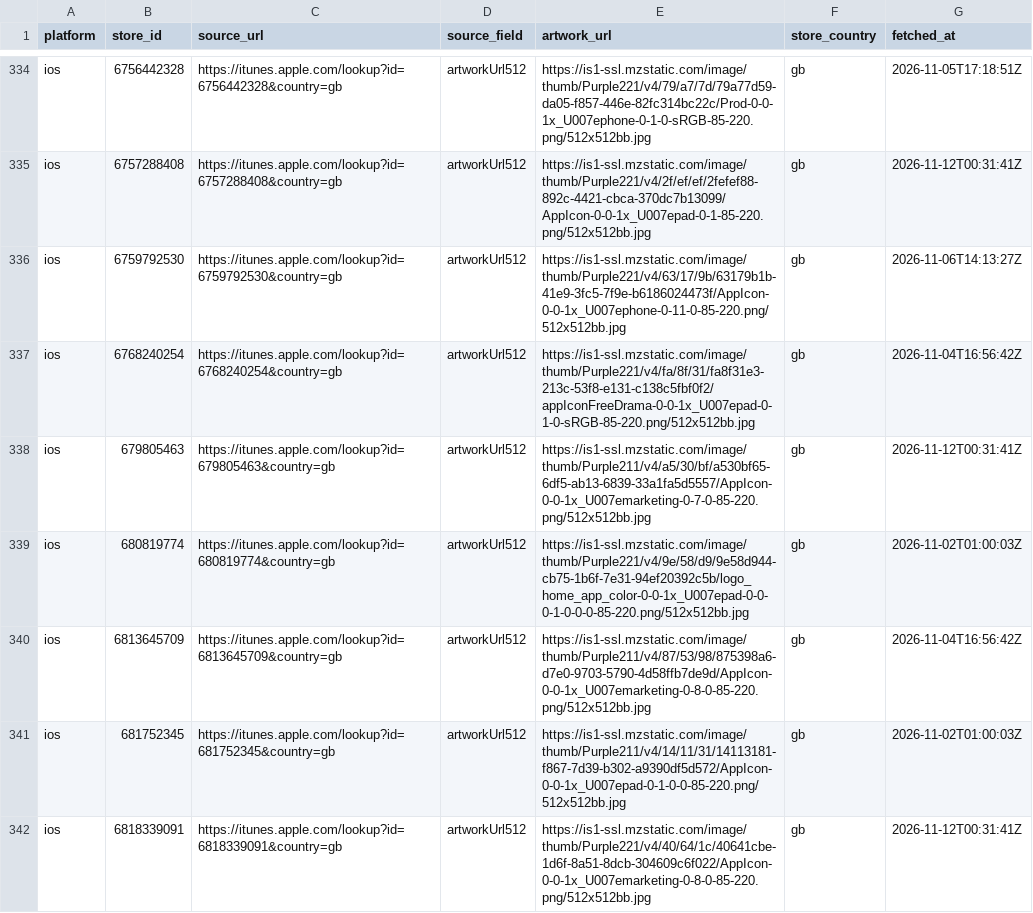
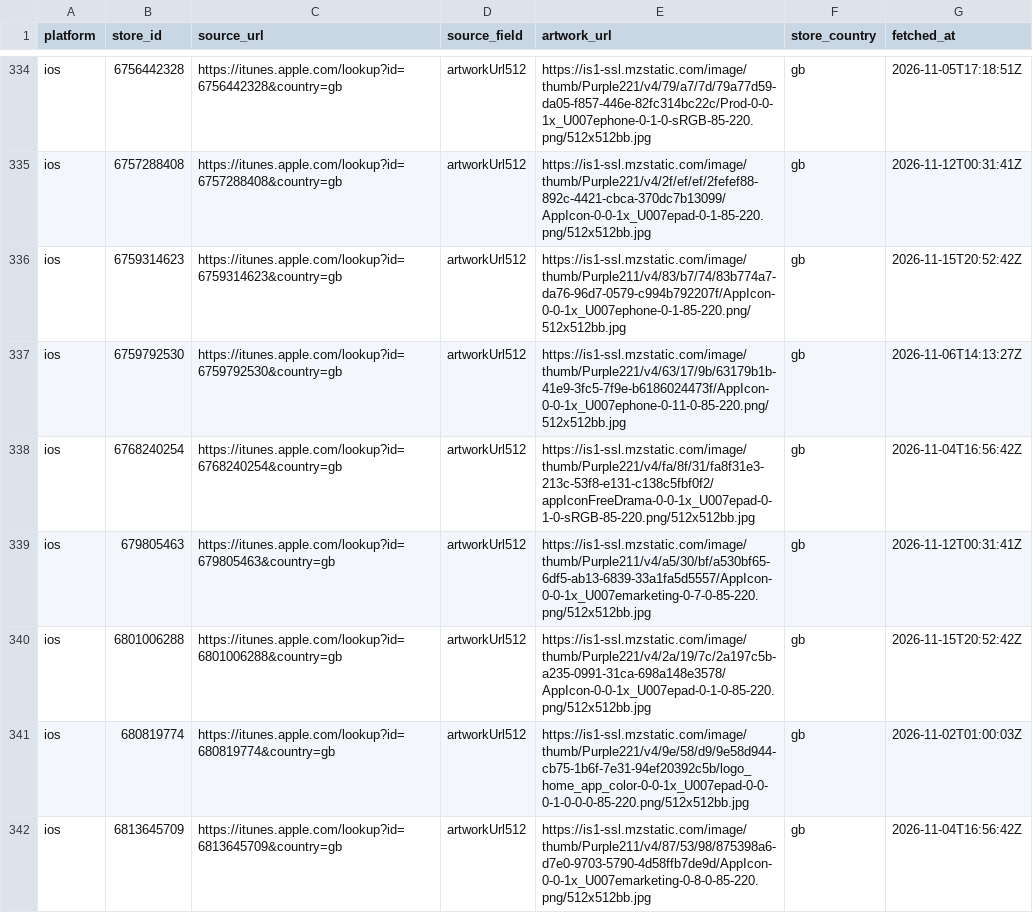
Before and after one commit to ashishkharche/tech-stack, a CSV file: data/icon-sources.csv, drawn as a sheet; only a part is shown, gaps mark what is left out; the shorter side is filled out with more unchanged rows; the diff names each change by its address in the sheet, - before the commit and + after, or states it on an @@ line.

```diff
--- a/data/icon-sources.csv
+++ b/data/icon-sources.csv
+row 336: ios | 6759314623 | https://itunes.apple.com/lookup?id=6759314623&country=gb | artworkUrl512 | https://is1-ssl.mzstatic.com/image/thumb/Purple211/v4/83/b7/74/83b774a7-da76-96d7-0579-c994b792207f/AppIcon-0-0-1x_U007ephone-0-1-85-220.png/512x512bb.jpg | gb | 2026-11-15T20:52:42Z
+row 340: ios | 6801006288 | https://itunes.apple.com/lookup?id=6801006288&country=gb | artworkUrl512 | https://is1-ssl.mzstatic.com/image/thumb/Purple221/v4/2a/19/7c/2a197c5b-a235-0991-31ca-698a148e3578/AppIcon-0-0-1x_U007epad-0-1-0-85-220.png/512x512bb.jpg | gb | 2026-11-15T20:52:42Z
```
Also changed, not shown: index.csv, sdks.csv, 38 other files.
